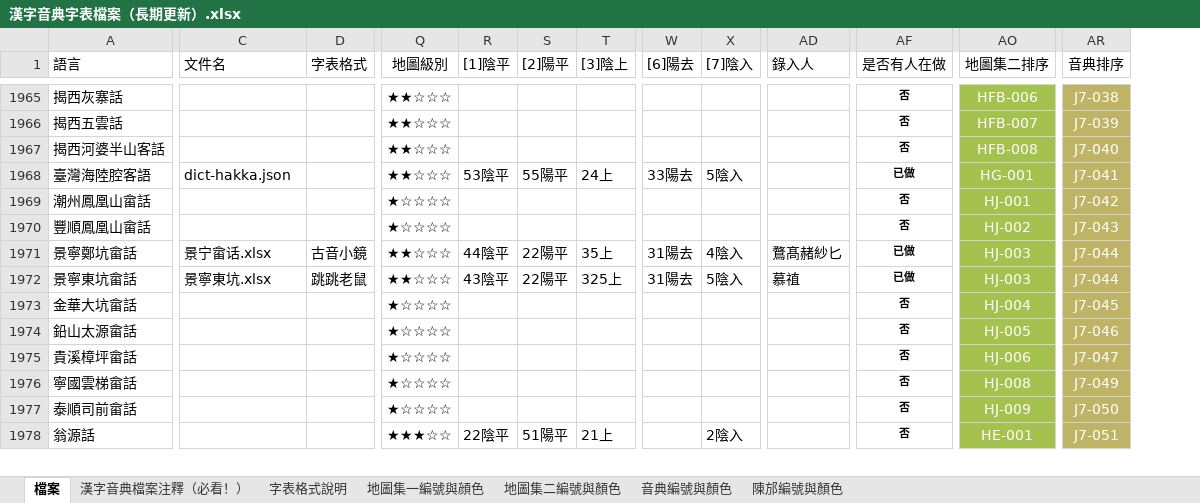
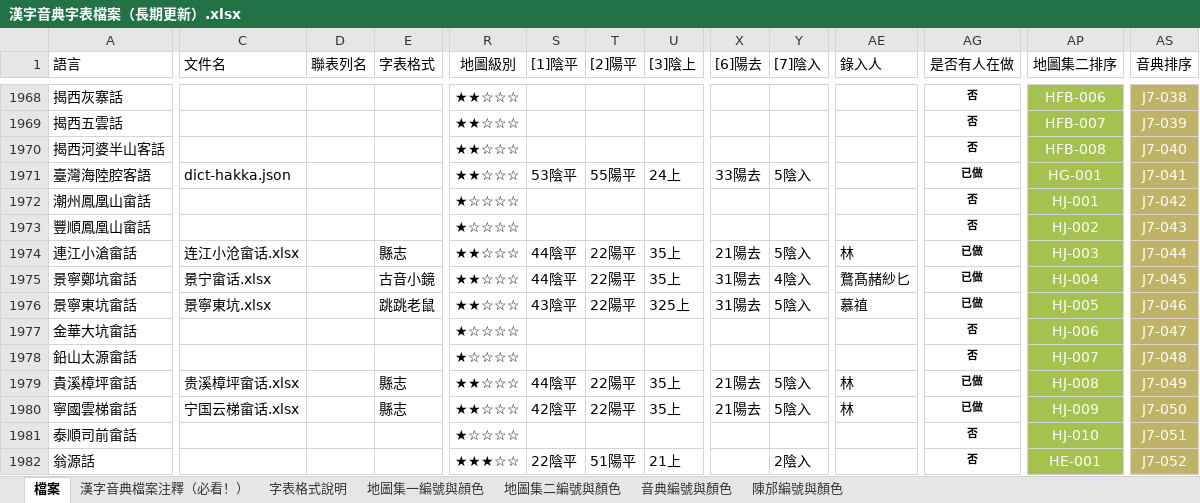
Before and after one commit to osfans/MCPDict, an Excel workbook: tools/漢字音典字表檔案（長期更新）.xlsx, sheet 檔案, drawn as a sheet; only a part is shown, gaps mark what is left out; values as stored, in another font and other column widths than the file's, no borders; addresses are those after the commit; rows hold the shown columns only; the diff covers the shown part only; the diff names each change by its address in the sheet, - before the commit and + after, or states it on an @@ line.

```diff
--- a/tools/漢字音典字表檔案（長期更新）.xlsx (sheet 檔案)
+++ b/tools/漢字音典字表檔案（長期更新）.xlsx (sheet 檔案)
+column D (聯表列名), empty
+row 1974: 連江小滄畲話 | 连江小沧畲话.xlsx |  | 縣志 | ★★☆☆☆ | 44陰平 | 22陽平 | 35上 | 21陽去 | 5陰入 | 林 | 已做 | HJ-003 | J7-044
-AP1975 (地圖集二排序): HJ-003
+AP1975 (地圖集二排序): HJ-004
-AS1975 (音典排序): J7-044
+AS1975 (音典排序): J7-045
-AP1976 (地圖集二排序): HJ-003
+AP1976 (地圖集二排序): HJ-005
-AS1976 (音典排序): J7-044
+AS1976 (音典排序): J7-046
-AP1977 (地圖集二排序): HJ-004
+AP1977 (地圖集二排序): HJ-006
-AS1977 (音典排序): J7-045
+AS1977 (音典排序): J7-047
-AP1978 (地圖集二排序): HJ-005
+AP1978 (地圖集二排序): HJ-007
-AS1978 (音典排序): J7-046
+AS1978 (音典排序): J7-048
-C1979 (文件名): (empty)
+C1979 (文件名): 贵溪樟坪畲话.xlsx
-E1979:E1980 (字表格式): (empty)
+E1979:E1980 (字表格式): 縣志
-R1979:R1980 (地圖級別): ★☆☆☆☆
+R1979:R1980 (地圖級別): ★★☆☆☆
-S1979 ([1]陰平): (empty)
+S1979 ([1]陰平): 44陰平
-T1979:T1980 ([2]陽平): (empty)
+T1979:T1980 ([2]陽平): 22陽平
-U1979:U1980 ([3]陰上): (empty)
+U1979:U1980 ([3]陰上): 35上
-X1979:X1980 ([6]陽去): (empty)
+X1979:X1980 ([6]陽去): 21陽去
-Y1979:Y1980 ([7]陰入): (empty)
+Y1979:Y1980 ([7]陰入): 5陰入
-AE1979:AE1980 (錄入人): (empty)
+AE1979:AE1980 (錄入人): 林
-AG1979:AG1980 (是否有人在做): 否
+AG1979:AG1980 (是否有人在做): 已做
-AP1979 (地圖集二排序): HJ-006
+AP1979 (地圖集二排序): HJ-008
-AS1979 (音典排序): J7-047
+AS1979 (音典排序): J7-049
-C1980 (文件名): (empty)
+C1980 (文件名): 宁国云梯畲话.xlsx
-S1980 ([1]陰平): (empty)
+S1980 ([1]陰平): 42陰平
-AP1980 (地圖集二排序): HJ-008
+AP1980 (地圖集二排序): HJ-009
-AS1980 (音典排序): J7-049
+AS1980 (音典排序): J7-050
-AP1981 (地圖集二排序): HJ-009
+AP1981 (地圖集二排序): HJ-010
-AS1981 (音典排序): J7-050
+AS1981 (音典排序): J7-051
-AS1982 (音典排序): J7-051
+AS1982 (音典排序): J7-052
```
Also changed, not shown: 16 added rows, 10 removed rows, 334 edited cells and cell formats elsewhere in this sheet, 46 other files.
